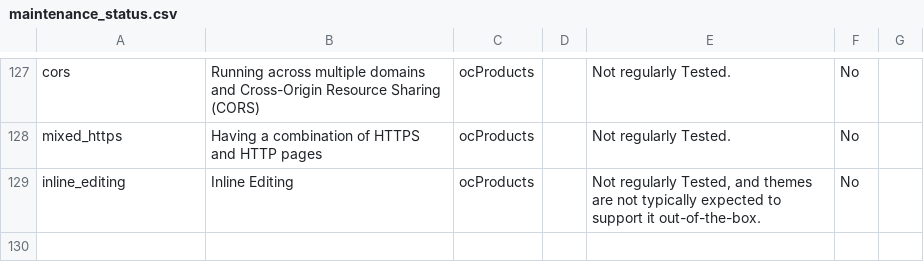
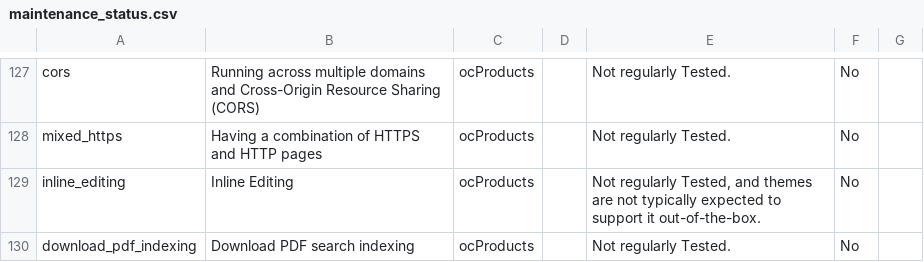
Before and after one commit to ocproducts/composr, a CSV file: data/maintenance_status.csv, drawn as a sheet; only a part is shown, gaps mark what is left out; the diff names each change by its address in the sheet, - before the commit and + after, or states it on an @@ line.

```diff
--- a/data/maintenance_status.csv
+++ b/data/maintenance_status.csv
+row 130: download_pdf_indexing | Download PDF search indexing | ocProducts |  | Not regularly Tested. | No
```
Also changed, not shown: 22 other files.
